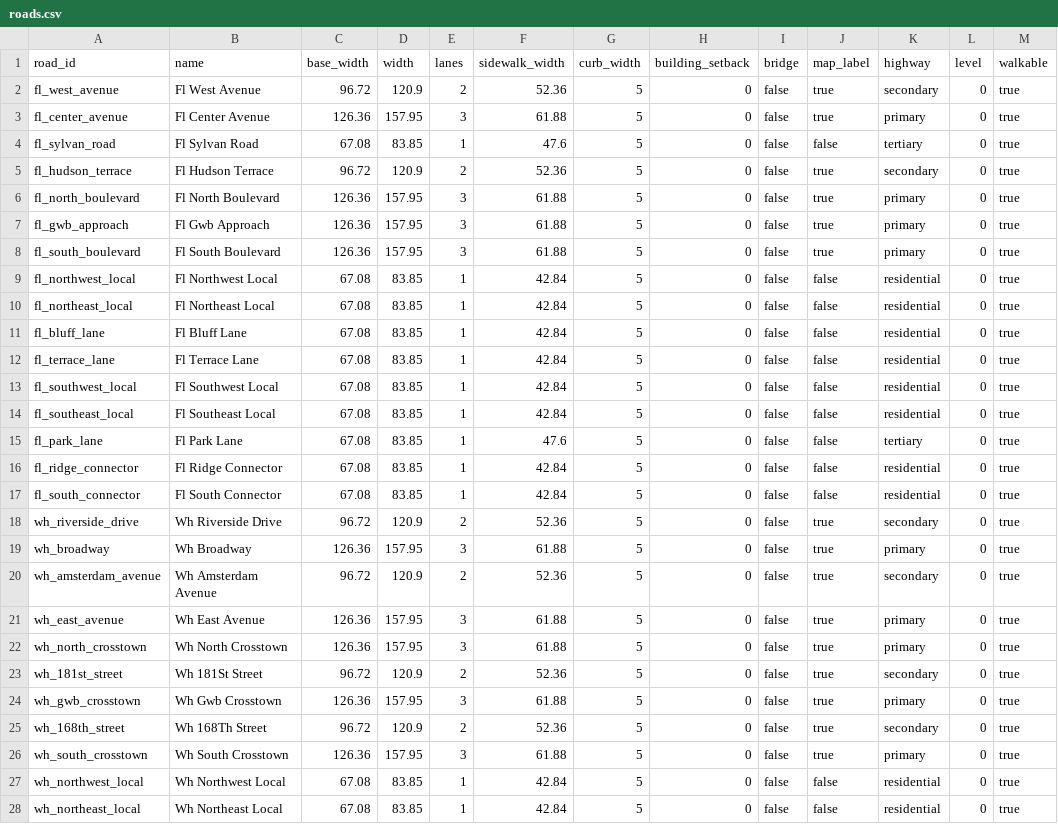
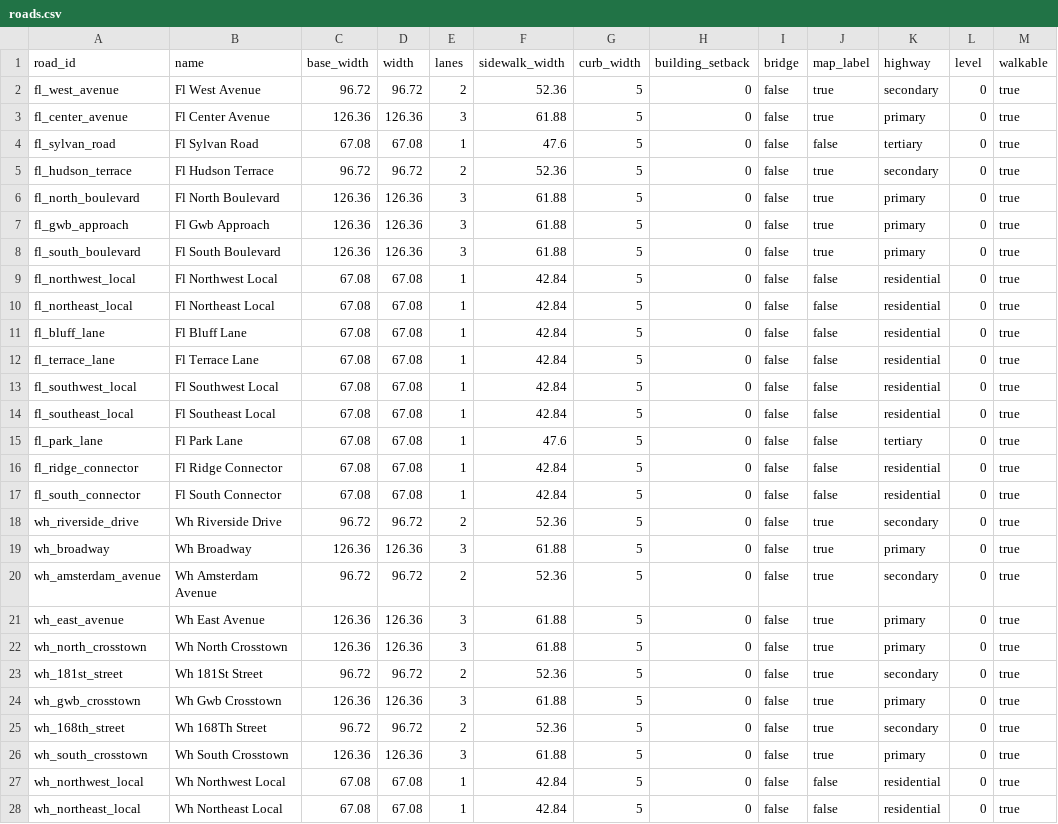
Before and after one commit to goodnighthawk/Open-Night, a CSV file: dev_tools/map_generator/mapfiles/data/map_001_gwb_corridor/roads.csv, drawn as a sheet; only a part is shown; the diff covers the shown part only.

Commit message:
v0.9: mirror 40 percent sidewalk expansion

```diff
--- a/dev_tools/map_generator/mapfiles/data/map_001_gwb_corridor/roads.csv
+++ b/dev_tools/map_generator/mapfiles/data/map_001_gwb_corridor/roads.csv
@@ -1,28 +1,28 @@
 road_id,name,base_width,width,lanes,sidewalk_width,curb_width,building_setback,bridge,map_label,highway,level,walkable
-fl_west_avenue,Fl West Avenue,96.72,120.9,2,52.36,5,0,false,true,secondary,0,true
-fl_center_avenue,Fl Center Avenue,126.36,157.95,3,61.88,5,0,false,true,primary,0,true
-fl_sylvan_road,Fl Sylvan Road,67.08,83.85,1,47.6,5,0,false,false,tertiary,0,true
-fl_hudson_terrace,Fl Hudson Terrace,96.72,120.9,2,52.36,5,0,false,true,secondary,0,true
-fl_north_boulevard,Fl North Boulevard,126.36,157.95,3,61.88,5,0,false,true,primary,0,true
-fl_gwb_approach,Fl Gwb Approach,126.36,157.95,3,61.88,5,0,false,true,primary,0,true
-fl_south_boulevard,Fl South Boulevard,126.36,157.95,3,61.88,5,0,false,true,primary,0,true
-fl_northwest_local,Fl Northwest Local,67.08,83.85,1,42.84,5,0,false,false,residential,0,true
-fl_northeast_local,Fl Northeast Local,67.08,83.85,1,42.84,5,0,false,false,residential,0,true
-fl_bluff_lane,Fl Bluff Lane,67.08,83.85,1,42.84,5,0,false,false,residential,0,true
-fl_terrace_lane,Fl Terrace Lane,67.08,83.85,1,42.84,5,0,false,false,residential,0,true
-fl_southwest_local,Fl Southwest Local,67.08,83.85,1,42.84,5,0,false,false,residential,0,true
-fl_southeast_local,Fl Southeast Local,67.08,83.85,1,42.84,5,0,false,false,residential,0,true
-fl_park_lane,Fl Park Lane,67.08,83.85,1,47.6,5,0,false,false,tertiary,0,true
-fl_ridge_connector,Fl Ridge Connector,67.08,83.85,1,42.84,5,0,false,false,residential,0,true
-fl_south_connector,Fl South Connector,67.08,83.85,1,42.84,5,0,false,false,residential,0,true
-wh_riverside_drive,Wh Riverside Drive,96.72,120.9,2,52.36,5,0,false,true,secondary,0,true
-wh_broadway,Wh Broadway,126.36,157.95,3,61.88,5,0,false,true,primary,0,true
-wh_amsterdam_avenue,Wh Amsterdam Avenue,96.72,120.9,2,52.36,5,0,false,true,secondary,0,true
-wh_east_avenue,Wh East Avenue,126.36,157.95,3,61.88,5,0,false,true,primary,0,true
-wh_north_crosstown,Wh North Crosstown,126.36,157.95,3,61.88,5,0,false,true,primary,0,true
-wh_181st_street,Wh 181St Street,96.72,120.9,2,52.36,5,0,false,true,secondary,0,true
-wh_gwb_crosstown,Wh Gwb Crosstown,126.36,157.95,3,61.88,5,0,false,true,primary,0,true
-wh_168th_street,Wh 168Th Street,96.72,120.9,2,52.36,5,0,false,true,secondary,0,true
-wh_south_crosstown,Wh South Crosstown,126.36,157.95,3,61.88,5,0,false,true,primary,0,true
-wh_northwest_local,Wh Northwest Local,67.08,83.85,1,42.84,5,0,false,false,residential,0,true
-wh_northeast_local,Wh Northeast Local,67.08,83.85,1,42.84,5,0,false,false,residential,0,true
+fl_west_avenue,Fl West Avenue,96.72,96.72,2,52.36,5,0,false,true,secondary,0,true
+fl_center_avenue,Fl Center Avenue,126.36,126.36,3,61.88,5,0,false,true,primary,0,true
+fl_sylvan_road,Fl Sylvan Road,67.08,67.08,1,47.6,5,0,false,false,tertiary,0,true
+fl_hudson_terrace,Fl Hudson Terrace,96.72,96.72,2,52.36,5,0,false,true,secondary,0,true
+fl_north_boulevard,Fl North Boulevard,126.36,126.36,3,61.88,5,0,false,true,primary,0,true
+fl_gwb_approach,Fl Gwb Approach,126.36,126.36,3,61.88,5,0,false,true,primary,0,true
+fl_south_boulevard,Fl South Boulevard,126.36,126.36,3,61.88,5,0,false,true,primary,0,true
+fl_northwest_local,Fl Northwest Local,67.08,67.08,1,42.84,5,0,false,false,residential,0,true
+fl_northeast_local,Fl Northeast Local,67.08,67.08,1,42.84,5,0,false,false,residential,0,true
+fl_bluff_lane,Fl Bluff Lane,67.08,67.08,1,42.84,5,0,false,false,residential,0,true
+fl_terrace_lane,Fl Terrace Lane,67.08,67.08,1,42.84,5,0,false,false,residential,0,true
+fl_southwest_local,Fl Southwest Local,67.08,67.08,1,42.84,5,0,false,false,residential,0,true
+fl_southeast_local,Fl Southeast Local,67.08,67.08,1,42.84,5,0,false,false,residential,0,true
+fl_park_lane,Fl Park Lane,67.08,67.08,1,47.6,5,0,false,false,tertiary,0,true
+fl_ridge_connector,Fl Ridge Connector,67.08,67.08,1,42.84,5,0,false,false,residential,0,true
+fl_south_connector,Fl South Connector,67.08,67.08,1,42.84,5,0,false,false,residential,0,true
+wh_riverside_drive,Wh Riverside Drive,96.72,96.72,2,52.36,5,0,false,true,secondary,0,true
+wh_broadway,Wh Broadway,126.36,126.36,3,61.88,5,0,false,true,primary,0,true
+wh_amsterdam_avenue,Wh Amsterdam Avenue,96.72,96.72,2,52.36,5,0,false,true,secondary,0,true
+wh_east_avenue,Wh East Avenue,126.36,126.36,3,61.88,5,0,false,true,primary,0,true
+wh_north_crosstown,Wh North Crosstown,126.36,126.36,3,61.88,5,0,false,true,primary,0,true
+wh_181st_street,Wh 181St Street,96.72,96.72,2,52.36,5,0,false,true,secondary,0,true
+wh_gwb_crosstown,Wh Gwb Crosstown,126.36,126.36,3,61.88,5,0,false,true,primary,0,true
+wh_168th_street,Wh 168Th Street,96.72,96.72,2,52.36,5,0,false,true,secondary,0,true
+wh_south_crosstown,Wh South Crosstown,126.36,126.36,3,61.88,5,0,false,true,primary,0,true
+wh_northwest_local,Wh Northwest Local,67.08,67.08,1,42.84,5,0,false,false,residential,0,true
+wh_northeast_local,Wh Northeast Local,67.08,67.08,1,42.84,5,0,false,false,residential,0,true
```
Also changed, not shown: 10 edited cells elsewhere in this file.
